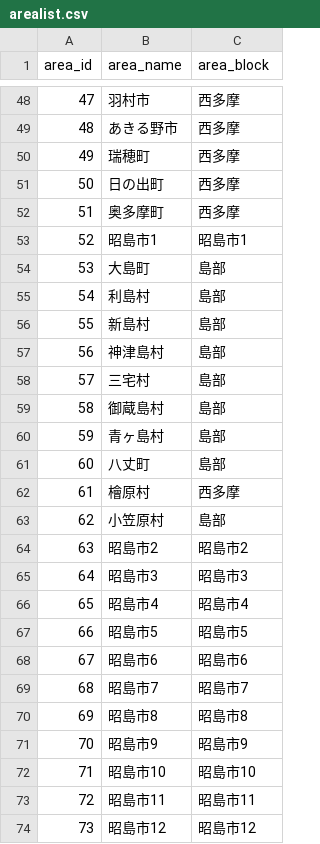
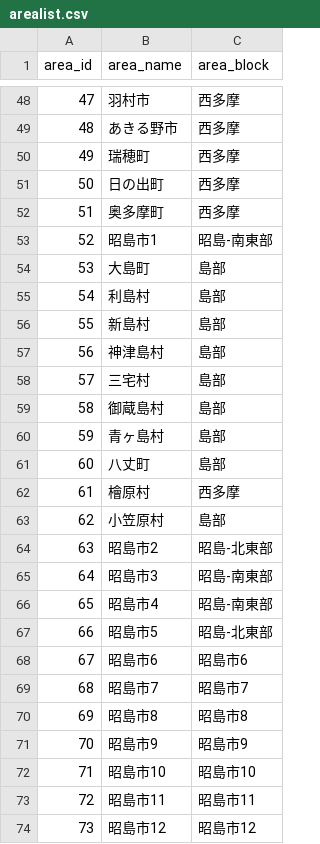
Before and after one commit to yuukiner/akishima2025, a CSV file: arealist.csv, drawn as a sheet; only a part is shown, gaps mark what is left out.

```diff
--- a/arealist.csv
+++ b/arealist.csv
@@ -52,3 +52,3 @@ area_id,area_name,area_block
 51,奥多摩町,西多摩
-52,昭島市1,昭島市1
+52,昭島市1,昭島-南東部
 53,大島町,島部
@@ -63,6 +63,6 @@ area_id,area_name,area_block
 62,小笠原村,島部
-63,昭島市2,昭島市2
-64,昭島市3,昭島市3
-65,昭島市4,昭島市4
-66,昭島市5,昭島市5
+63,昭島市2,昭島-北東部
+64,昭島市3,昭島-南東部
+65,昭島市4,昭島-南東部
+66,昭島市5,昭島-北東部
 67,昭島市6,昭島市6
```
Also changed, not shown: 8 other files.
